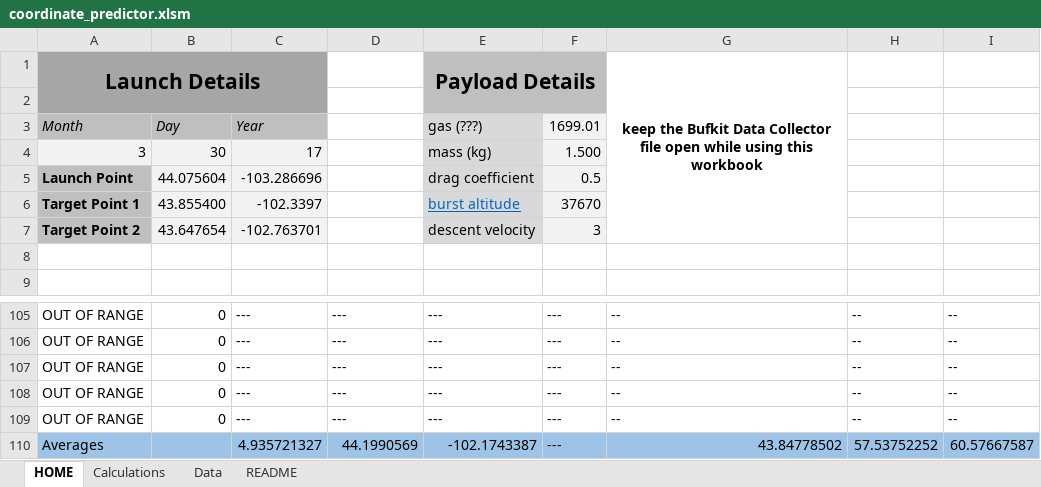
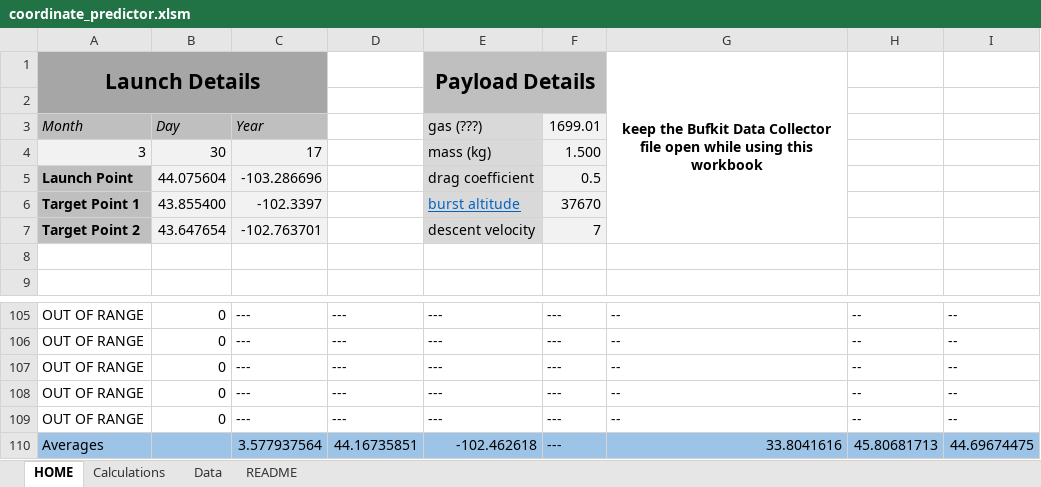
Before and after one commit to Project-CODENAME/project-codename, an Excel workbook: prediction/coordinate_predictor.xlsm, sheet HOME, drawn as a sheet; only a part is shown, gaps mark what is left out; values as stored, in another font and other column widths than the file's, no borders; charts and pictures and conditional formats not drawn; removed rows and columns are numbered as before the commit, all else as after; the diff covers the shown part only; the diff names each change by its address in the sheet, - before the commit and + after, or states it on an @@ line.

```diff
--- a/prediction/coordinate_predictor.xlsm (sheet HOME)
+++ b/prediction/coordinate_predictor.xlsm (sheet HOME)
-F7: 3
+F7: 7
-row 110: Averages |  | 4.935721327 | 44.1990569 | -102.1743387 | --- | 43.84778502 | 57.53752252 | 60.57667587
+row 110: Averages |  | 3.577937564 | 44.16735851 | -102.462618 | --- | 33.8041616 | 45.80681713 | 44.69674475
```
Also changed, not shown: other rows of this sheet, sheet Calculations.
